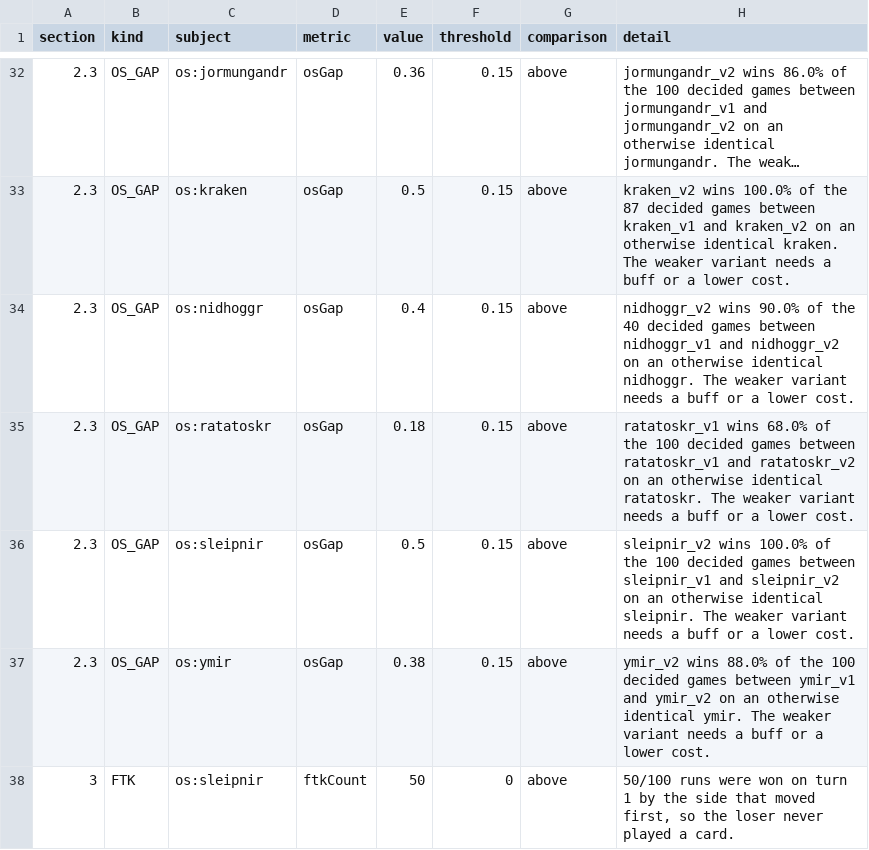
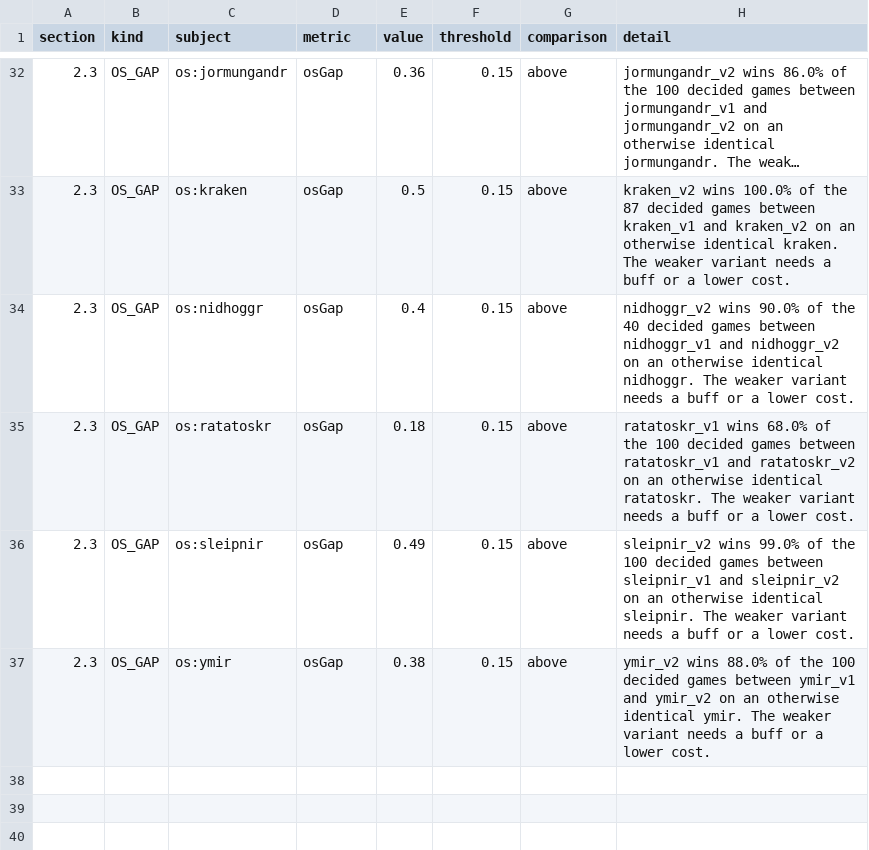
Before and after one commit to hdunphy/Mingming, a CSV file: docs/balance/balance_redlines.csv, drawn as a sheet; only a part is shown, gaps mark what is left out; long unchanged cells end in ….

Commit message:
Fix firmware defects (ticket 07): sleipnir_v2 token loop (FTK 50->0), huldra_v2 both-sides linear shield, fafnir_v2 dedup, explicit ANY, dead stub

```diff
--- a/docs/balance/balance_redlines.csv
+++ b/docs/balance/balance_redlines.csv
@@ -35,4 +35,3 @@ section,kind,subject,metric,value,threshold,comparison,detail
 2.3,OS_GAP,os:ratatoskr,osGap,0.18,0.15,above,ratatoskr_v1 wins 68.0% of the 100 decided games between ratatoskr_v1 and ratatoskr_v2 on an otherwise identical ratatoskr. The weaker variant needs a buff or a lower cost.
-2.3,OS_GAP,os:sleipnir,osGap,0.5,0.15,above,sleipnir_v2 wins 100.0% of the 100 decided games between sleipnir_v1 and sleipnir_v2 on an otherwise identical sleipnir. The weaker variant needs a buff or a lower cost.
+2.3,OS_GAP,os:sleipnir,osGap,0.49,0.15,above,sleipnir_v2 wins 99.0% of the 100 decided games between sleipnir_v1 and sleipnir_v2 on an otherwise identical sleipnir. The weaker variant needs a buff or a lower cost.
 2.3,OS_GAP,os:ymir,osGap,0.38,0.15,above,ymir_v2 wins 88.0% of the 100 decided games between ymir_v1 and ymir_v2 on an otherwise identical ymir. The weaker variant needs a buff or a lower cost.
-3,FTK,os:sleipnir,ftkCount,50,0,above,"50/100 runs were won on turn 1 by the side that moved first, so the loser never played a card."
```
Also changed, not shown: docs/balance/balance_matchups.csv, 8 other files.
